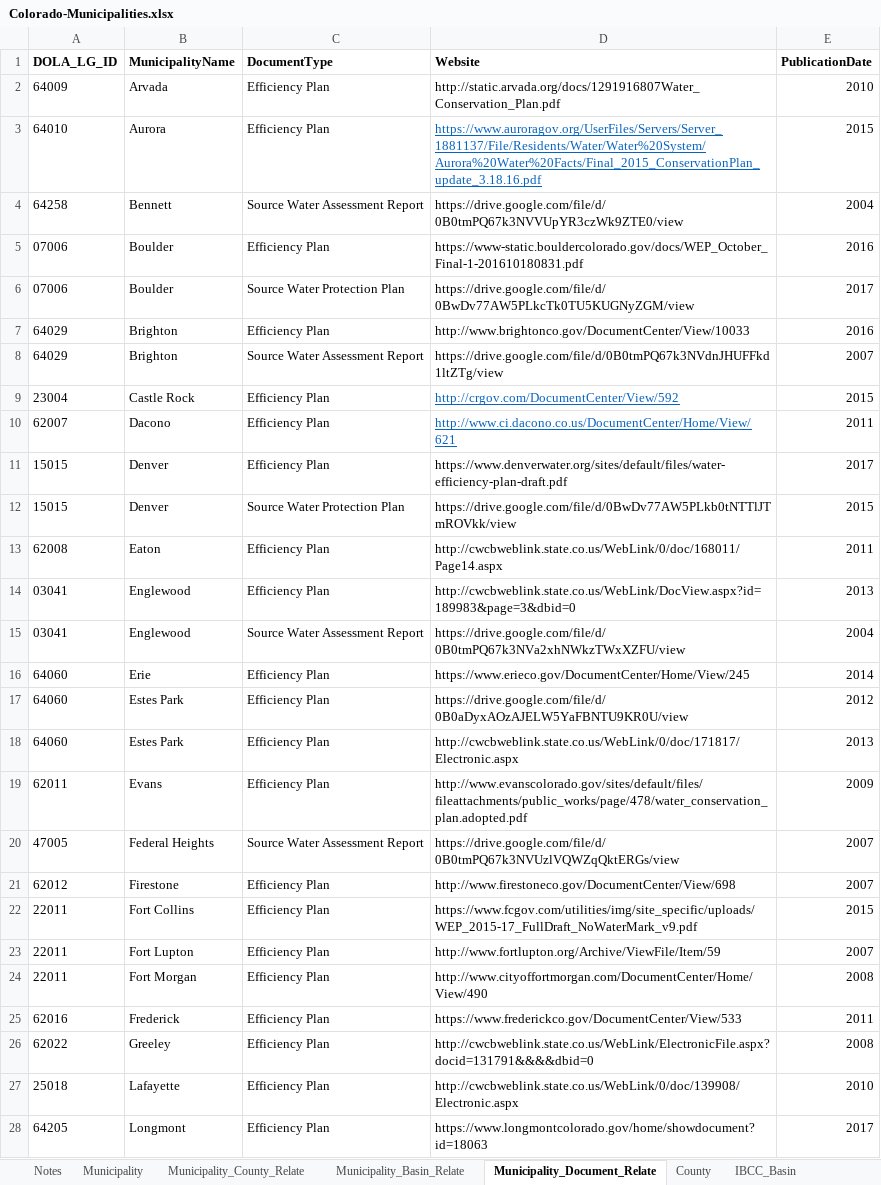
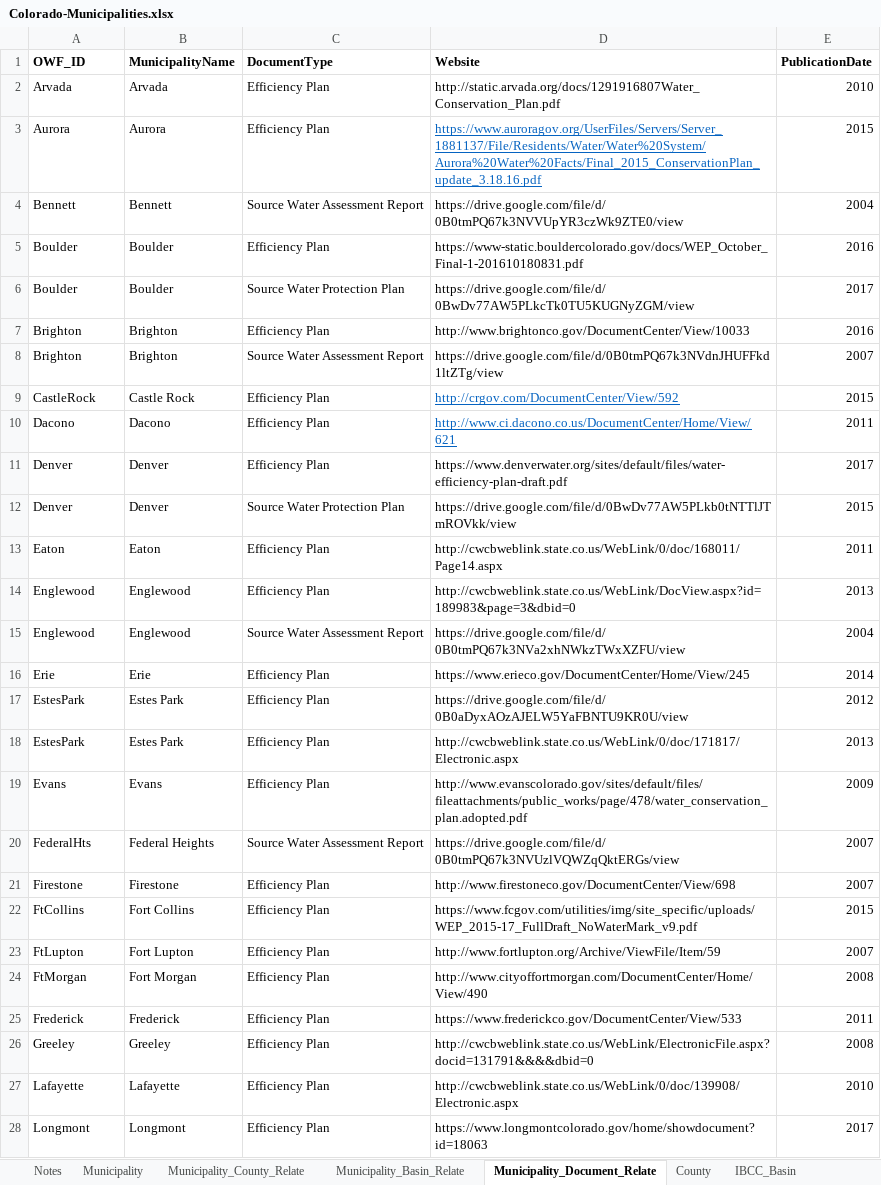
Before and after one commit to OpenWaterFoundation/owf-data-co-municipalities, an Excel workbook: data/Colorado-Municipalities.xlsx, sheet Municipality_Document_Relate, drawn as a sheet; only a part is shown; values as stored, in another font and other column widths than the file's, no borders; the diff covers the shown part only; the diff names each change by its address in the sheet, - before the commit and + after, or states it on an @@ line.

```diff
--- a/data/Colorado-Municipalities.xlsx (sheet Municipality_Document_Relate)
+++ b/data/Colorado-Municipalities.xlsx (sheet Municipality_Document_Relate)
-A1: DOLA_LG_ID
+A1: OWF_ID
-A2 (OWF_ID): 64009
+A2 (OWF_ID): Arvada
-A3 (OWF_ID): 64010
+A3 (OWF_ID): Aurora
-A4 (OWF_ID): 64258
+A4 (OWF_ID): Bennett
-A5:A6 (OWF_ID): 07006
+A5:A6 (OWF_ID): Boulder
-A7:A8 (OWF_ID): 64029
+A7:A8 (OWF_ID): Brighton
-A9 (OWF_ID): 23004
+A9 (OWF_ID): CastleRock
-A10 (OWF_ID): 62007
+A10 (OWF_ID): Dacono
-A11:A12 (OWF_ID): 15015
+A11:A12 (OWF_ID): Denver
-A13 (OWF_ID): 62008
+A13 (OWF_ID): Eaton
-A14:A15 (OWF_ID): 03041
+A14:A15 (OWF_ID): Englewood
-A16 (OWF_ID): 64060
+A16 (OWF_ID): Erie
-A17:A18 (OWF_ID): 64060
+A17:A18 (OWF_ID): EstesPark
-A19 (OWF_ID): 62011
+A19 (OWF_ID): Evans
-A20 (OWF_ID): 47005
+A20 (OWF_ID): FederalHts
-A21 (OWF_ID): 62012
+A21 (OWF_ID): Firestone
-A22 (OWF_ID): 22011
+A22 (OWF_ID): FtCollins
-A23 (OWF_ID): 22011
+A23 (OWF_ID): FtLupton
-A24 (OWF_ID): 22011
+A24 (OWF_ID): FtMorgan
-A25 (OWF_ID): 62016
+A25 (OWF_ID): Frederick
-A26 (OWF_ID): 62022
+A26 (OWF_ID): Greeley
-A27 (OWF_ID): 25018
+A27 (OWF_ID): Lafayette
-A28 (OWF_ID): 64205
+A28 (OWF_ID): Longmont
```
Also changed, not shown: 15 edited cells elsewhere in this sheet, sheet Municipality, sheet Municipality_County_Relate, sheet Municipality_Basin_Relate, sheet Metadata_Municipality, sheet Notes, 5 other files.
